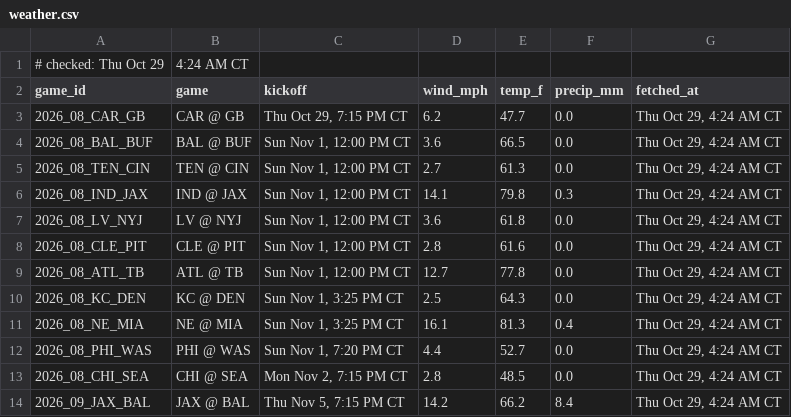
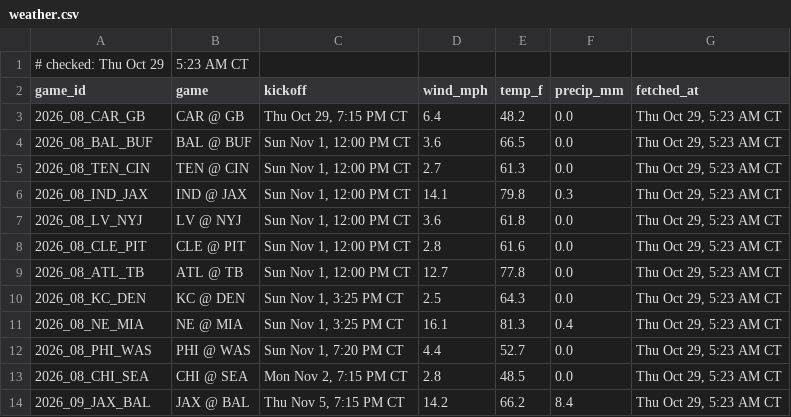
Before and after one commit to Ratboy3/The-Rat-Report, a CSV file: weather.csv, drawn as a sheet.

```diff
--- a/weather.csv
+++ b/weather.csv
@@ -1,14 +1,14 @@
-# checked: Thu Oct 29, 4:24 AM CT
+# checked: Thu Oct 29, 5:23 AM CT
 game_id,game,kickoff,wind_mph,temp_f,precip_mm,fetched_at
-2026_08_CAR_GB,CAR @ GB,"Thu Oct 29, 7:15 PM CT",6.2,47.7,0.0,"Thu Oct 29, 4:24 AM CT"
-2026_08_BAL_BUF,BAL @ BUF,"Sun Nov 1, 12:00 PM CT",3.6,66.5,0.0,"Thu Oct 29, 4:24 AM CT"
-2026_08_TEN_CIN,TEN @ CIN,"Sun Nov 1, 12:00 PM CT",2.7,61.3,0.0,"Thu Oct 29, 4:24 AM CT"
-2026_08_IND_JAX,IND @ JAX,"Sun Nov 1, 12:00 PM CT",14.1,79.8,0.3,"Thu Oct 29, 4:24 AM CT"
-2026_08_LV_NYJ,LV @ NYJ,"Sun Nov 1, 12:00 PM CT",3.6,61.8,0.0,"Thu Oct 29, 4:24 AM CT"
-2026_08_CLE_PIT,CLE @ PIT,"Sun Nov 1, 12:00 PM CT",2.8,61.6,0.0,"Thu Oct 29, 4:24 AM CT"
-2026_08_ATL_TB,ATL @ TB,"Sun Nov 1, 12:00 PM CT",12.7,77.8,0.0,"Thu Oct 29, 4:24 AM CT"
-2026_08_KC_DEN,KC @ DEN,"Sun Nov 1, 3:25 PM CT",2.5,64.3,0.0,"Thu Oct 29, 4:24 AM CT"
-2026_08_NE_MIA,NE @ MIA,"Sun Nov 1, 3:25 PM CT",16.1,81.3,0.4,"Thu Oct 29, 4:24 AM CT"
-2026_08_PHI_WAS,PHI @ WAS,"Sun Nov 1, 7:20 PM CT",4.4,52.7,0.0,"Thu Oct 29, 4:24 AM CT"
-2026_08_CHI_SEA,CHI @ SEA,"Mon Nov 2, 7:15 PM CT",2.8,48.5,0.0,"Thu Oct 29, 4:24 AM CT"
-2026_09_JAX_BAL,JAX @ BAL,"Thu Nov 5, 7:15 PM CT",14.2,66.2,8.4,"Thu Oct 29, 4:24 AM CT"
+2026_08_CAR_GB,CAR @ GB,"Thu Oct 29, 7:15 PM CT",6.4,48.2,0.0,"Thu Oct 29, 5:23 AM CT"
+2026_08_BAL_BUF,BAL @ BUF,"Sun Nov 1, 12:00 PM CT",3.6,66.5,0.0,"Thu Oct 29, 5:23 AM CT"
+2026_08_TEN_CIN,TEN @ CIN,"Sun Nov 1, 12:00 PM CT",2.7,61.3,0.0,"Thu Oct 29, 5:23 AM CT"
+2026_08_IND_JAX,IND @ JAX,"Sun Nov 1, 12:00 PM CT",14.1,79.8,0.3,"Thu Oct 29, 5:23 AM CT"
+2026_08_LV_NYJ,LV @ NYJ,"Sun Nov 1, 12:00 PM CT",3.6,61.8,0.0,"Thu Oct 29, 5:23 AM CT"
+2026_08_CLE_PIT,CLE @ PIT,"Sun Nov 1, 12:00 PM CT",2.8,61.6,0.0,"Thu Oct 29, 5:23 AM CT"
+2026_08_ATL_TB,ATL @ TB,"Sun Nov 1, 12:00 PM CT",12.7,77.8,0.0,"Thu Oct 29, 5:23 AM CT"
+2026_08_KC_DEN,KC @ DEN,"Sun Nov 1, 3:25 PM CT",2.5,64.3,0.0,"Thu Oct 29, 5:23 AM CT"
+2026_08_NE_MIA,NE @ MIA,"Sun Nov 1, 3:25 PM CT",16.1,81.3,0.4,"Thu Oct 29, 5:23 AM CT"
+2026_08_PHI_WAS,PHI @ WAS,"Sun Nov 1, 7:20 PM CT",4.4,52.7,0.0,"Thu Oct 29, 5:23 AM CT"
+2026_08_CHI_SEA,CHI @ SEA,"Mon Nov 2, 7:15 PM CT",2.8,48.5,0.0,"Thu Oct 29, 5:23 AM CT"
+2026_09_JAX_BAL,JAX @ BAL,"Thu Nov 5, 7:15 PM CT",14.2,66.2,8.4,"Thu Oct 29, 5:23 AM CT"
```
